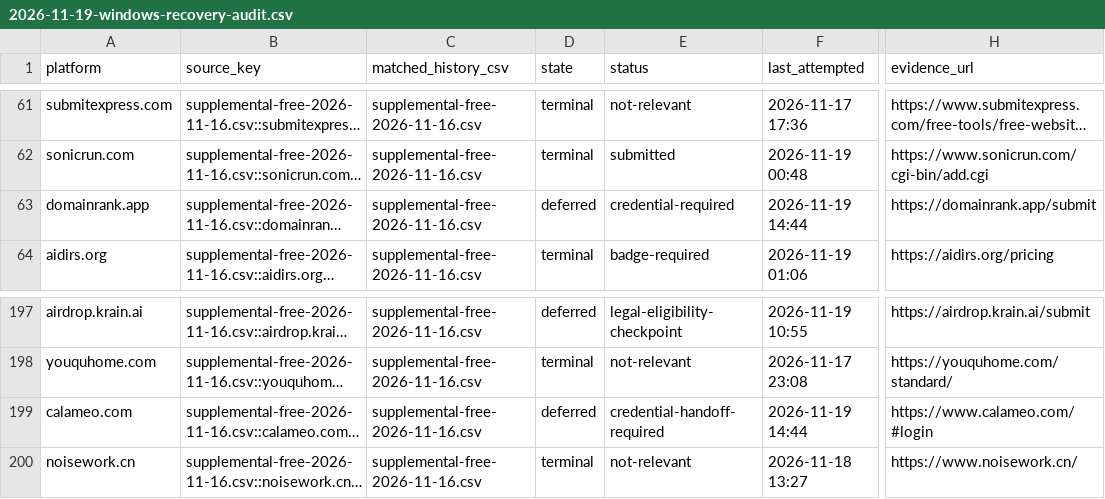
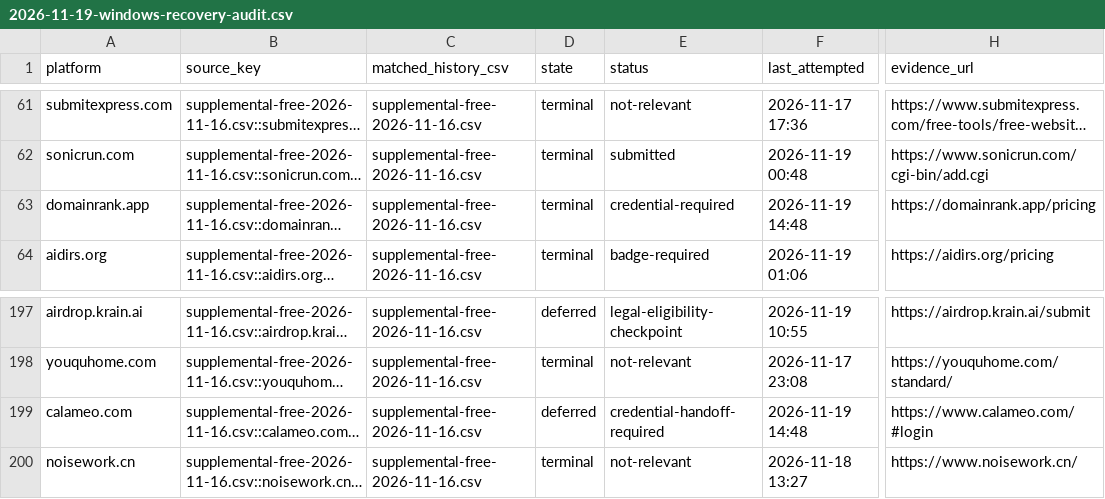
Before and after one commit to cuilinhao/pet-blacklink, a CSV file: soul-cat/records/runs/2026-11-19-windows-recovery-audit.csv, drawn as a sheet; only a part is shown, gaps mark what is left out; long unchanged cells end in …; the diff names each change by its address in the sheet, - before the commit and + after, or states it on an @@ line.

```diff
--- a/soul-cat/records/runs/2026-11-19-windows-recovery-audit.csv
+++ b/soul-cat/records/runs/2026-11-19-windows-recovery-audit.csv
-D63 (state): deferred
+D63 (state): terminal
-F63 (last_attempted): 2026-11-19 14:44
+F63 (last_attempted): 2026-11-19 14:48
-H63 (evidence_url): https://domainrank.app/submit
+H63 (evidence_url): https://domainrank.app/pricing
-F199 (last_attempted): 2026-11-19 14:44
+F199 (last_attempted): 2026-11-19 14:48
```
Also changed, not shown: soul-cat/records/platform-progress.csv, soul-cat/records/runs/2026-11-19-product-publishing-recovery-batch.csv, 7 other files.
